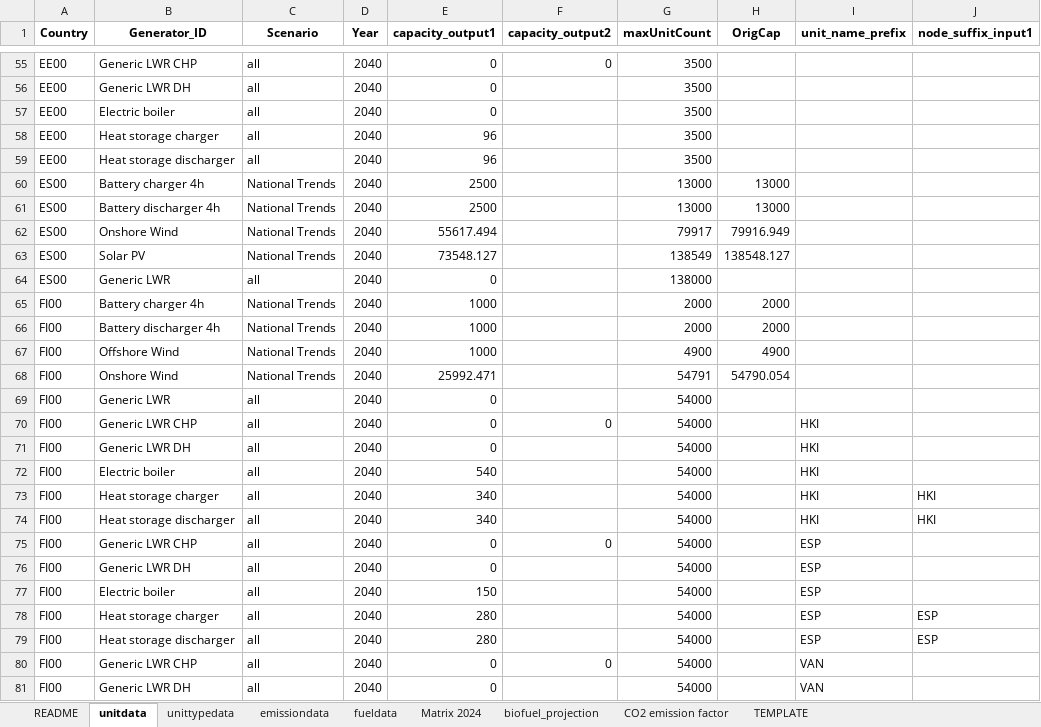
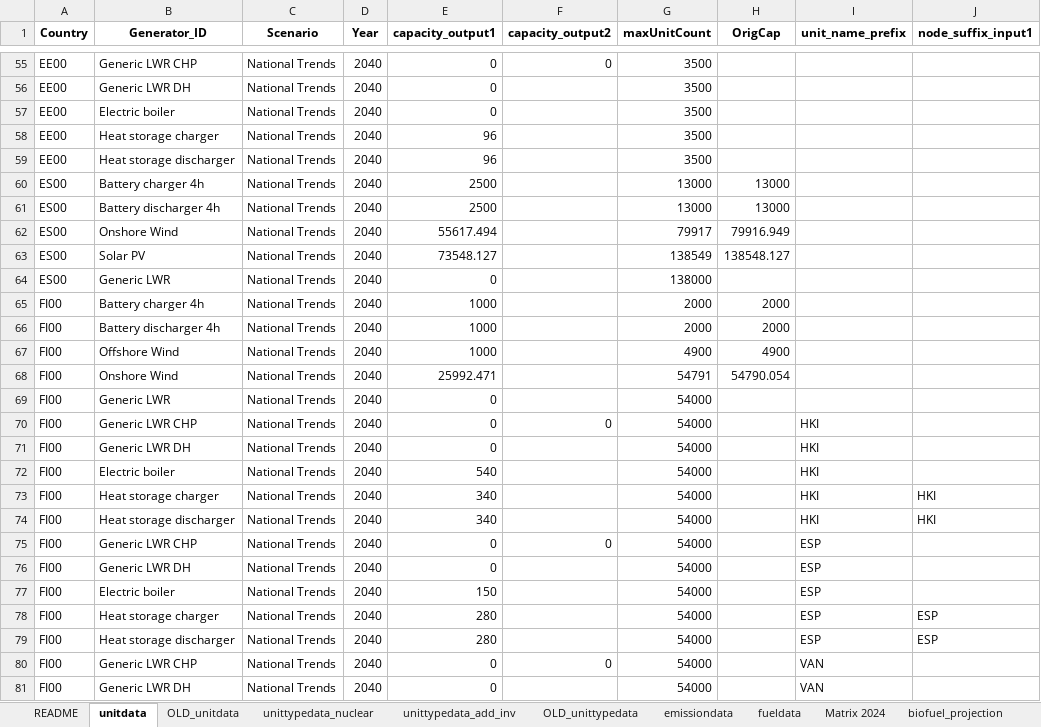
Before and after one commit to Tasqu/north_european_model, an Excel workbook: src_files/data_files/gg-smr-scenario-changes.xlsx, sheet unitdata, drawn as a sheet; only a part is shown, gaps mark what is left out; values as stored, in another font and other column widths than the file's, no borders; table styles not drawn; the diff covers the shown part only; the diff names each change by its address in the sheet, - before the commit and + after, or states it on an @@ line.

```diff
--- a/src_files/data_files/gg-smr-scenario-changes.xlsx (sheet unitdata)
+++ b/src_files/data_files/gg-smr-scenario-changes.xlsx (sheet unitdata)
-sheet tab: unittypedata
+sheet tab: OLD_unittypedata
+sheet tab: OLD_unitdata
+sheet tab: unittypedata_nuclear
+sheet tab: unittypedata_add_inv
-C55:C59 (Scenario): all
+C55:C59 (Scenario): National Trends
-C64 (Scenario): all
+C64 (Scenario): National Trends
-C69:C81 (Scenario): all
+C69:C81 (Scenario): National Trends
```
Also changed, not shown: 117 edited cells elsewhere in this sheet, sheet README, sheet OLD_unittypedata, sheet emissiondata, formulas that keep their value, 2 other files.
